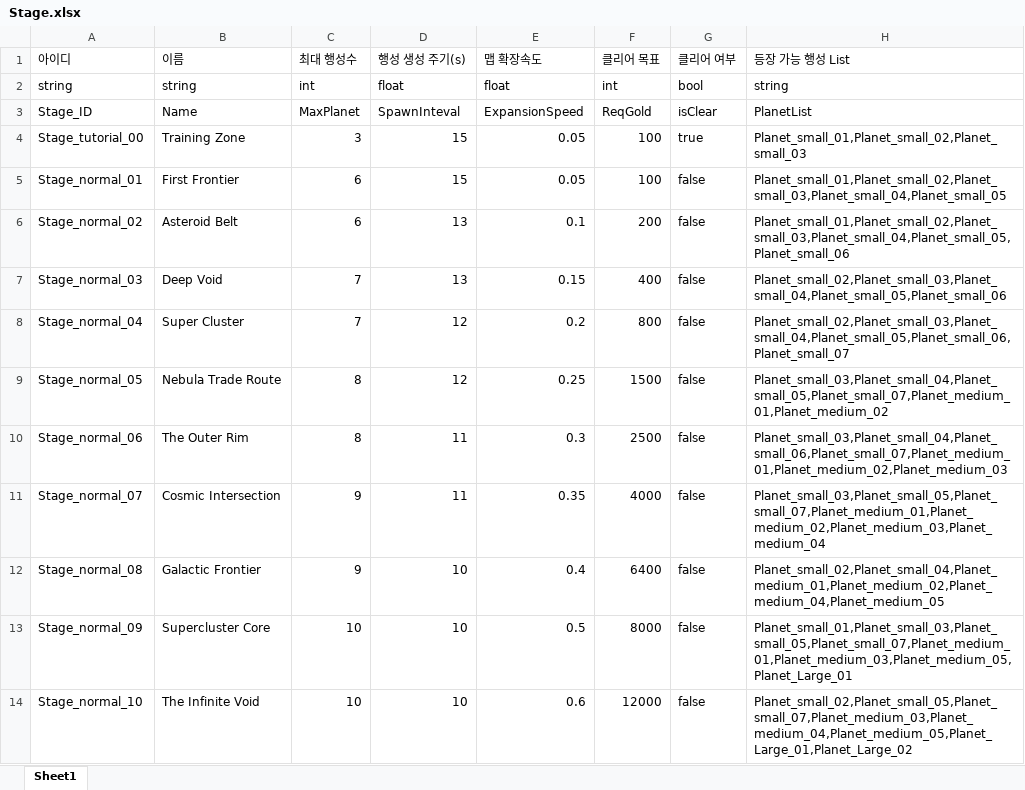
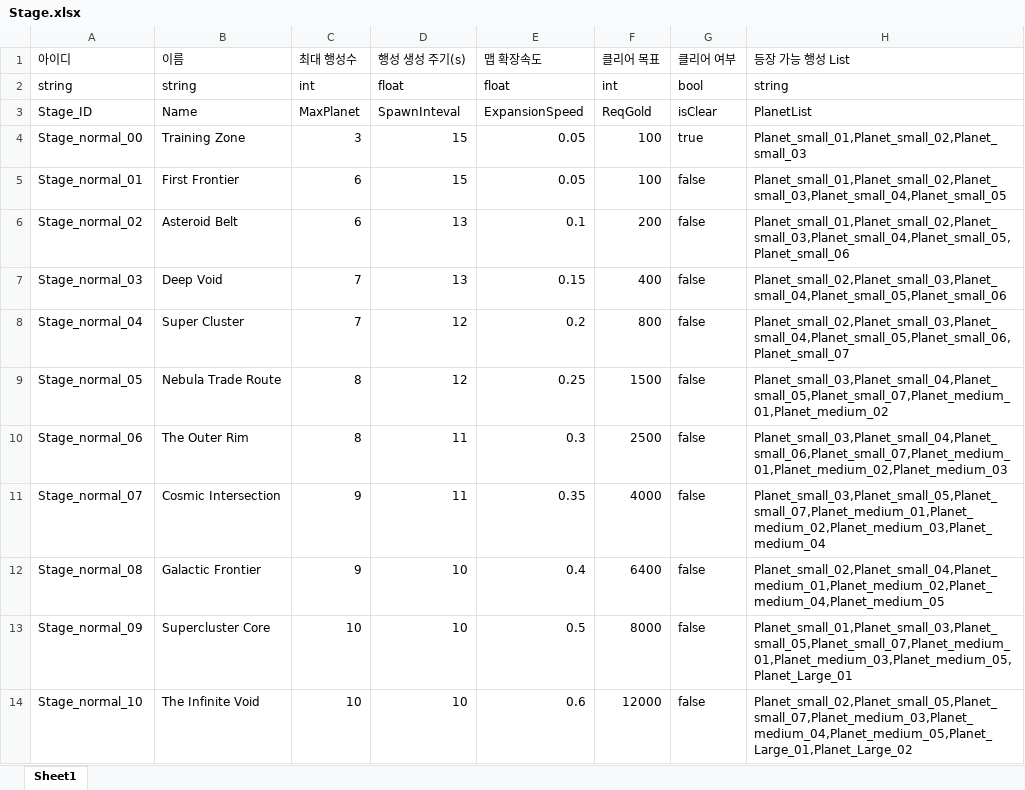
Before and after one commit to iThing1/Unity_2DMiniProject, an Excel workbook: JsonConverter/ExcelFiles/Stage.xlsx, sheet Sheet1, drawn as a sheet; values as stored, in another font and other column widths than the file's, no borders; the diff names each change by its address in the sheet, - before the commit and + after, or states it on an @@ line.

Commit message:
[Update] 스테이지 정보 출력창 제작
[추가]
- 스테이지의 정보를 출력하는 ScrollView 제작
- 빈 스크립트 제작: UIData || UIManager에서 에러메세지 나는 것을 임시로 처리
[수정]
- 행성 스프라이트의 Addressable 주소값을 파싱하여 매칭하도록 수정함
=> 현재 Planet 스프라이트가 한장의 파일에 담겨 있어 이를 해결하고자 함
- Stage 출력 순서가 뒤틀림: 튜토리얼 스테이지의 Id규칙을 다른 스테이지와 통일 (Stage_normal_00)

```diff
--- a/JsonConverter/ExcelFiles/Stage.xlsx (sheet Sheet1)
+++ b/JsonConverter/ExcelFiles/Stage.xlsx (sheet Sheet1)
-A4 (아이디): Stage_tutorial_00
+A4 (아이디): Stage_normal_00
```
Also changed, not shown: 19 other files.
